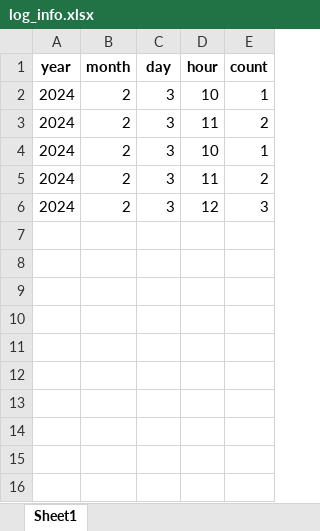
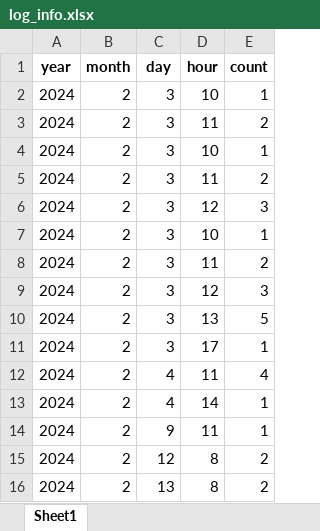
Before and after one commit to timpip/CRUD_w_Tkinter, an Excel workbook: log_info.xlsx, sheet Sheet1, drawn as a sheet; values as stored, in another font and other column widths than the file's, no borders; the diff names each change by its address in the sheet, - before the commit and + after, or states it on an @@ line.

```diff
--- a/log_info.xlsx (sheet Sheet1)
+++ b/log_info.xlsx (sheet Sheet1)
+row 7: 2024 | 2 | 3 | 10 | 1
+row 8: 2024 | 2 | 3 | 11 | 2
+row 9: 2024 | 2 | 3 | 12 | 3
+row 10: 2024 | 2 | 3 | 13 | 5
+row 11: 2024 | 2 | 3 | 17 | 1
+row 12: 2024 | 2 | 4 | 11 | 4
+row 13: 2024 | 2 | 4 | 14 | 1
+row 14: 2024 | 2 | 9 | 11 | 1
+row 15: 2024 | 2 | 12 | 8 | 2
+row 16: 2024 | 2 | 13 | 8 | 2
```
Also changed, not shown: 5 other files.
